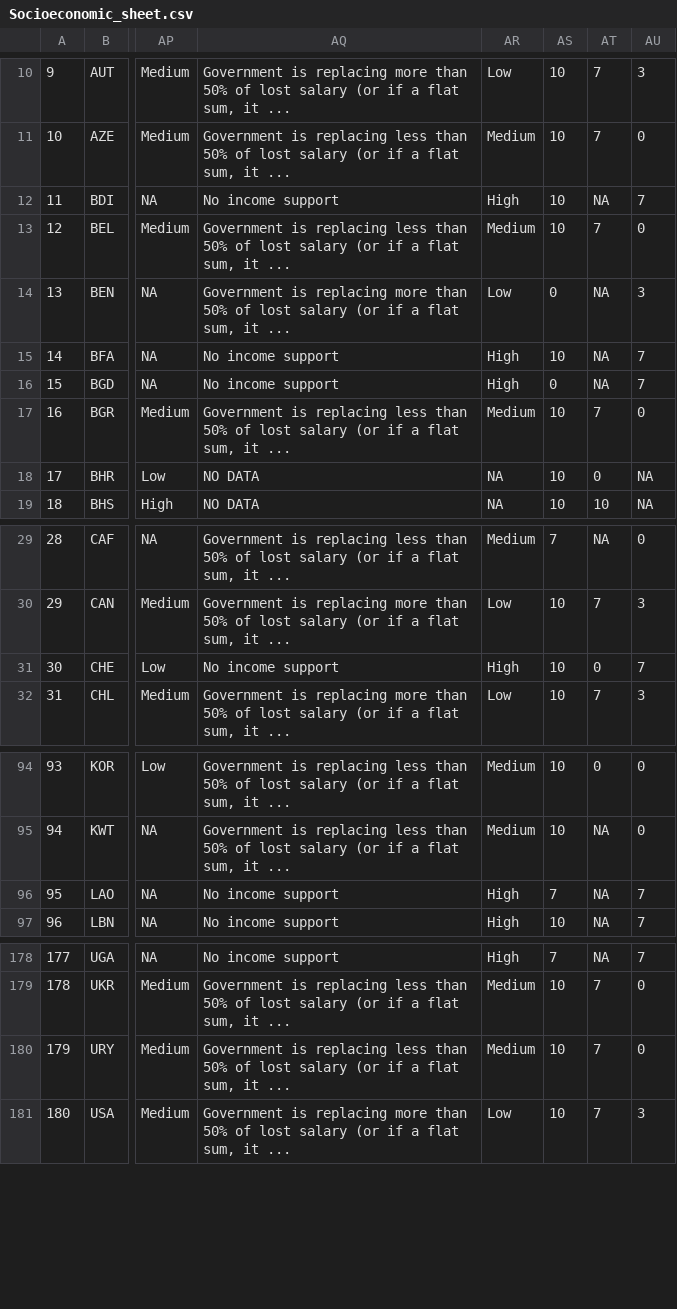
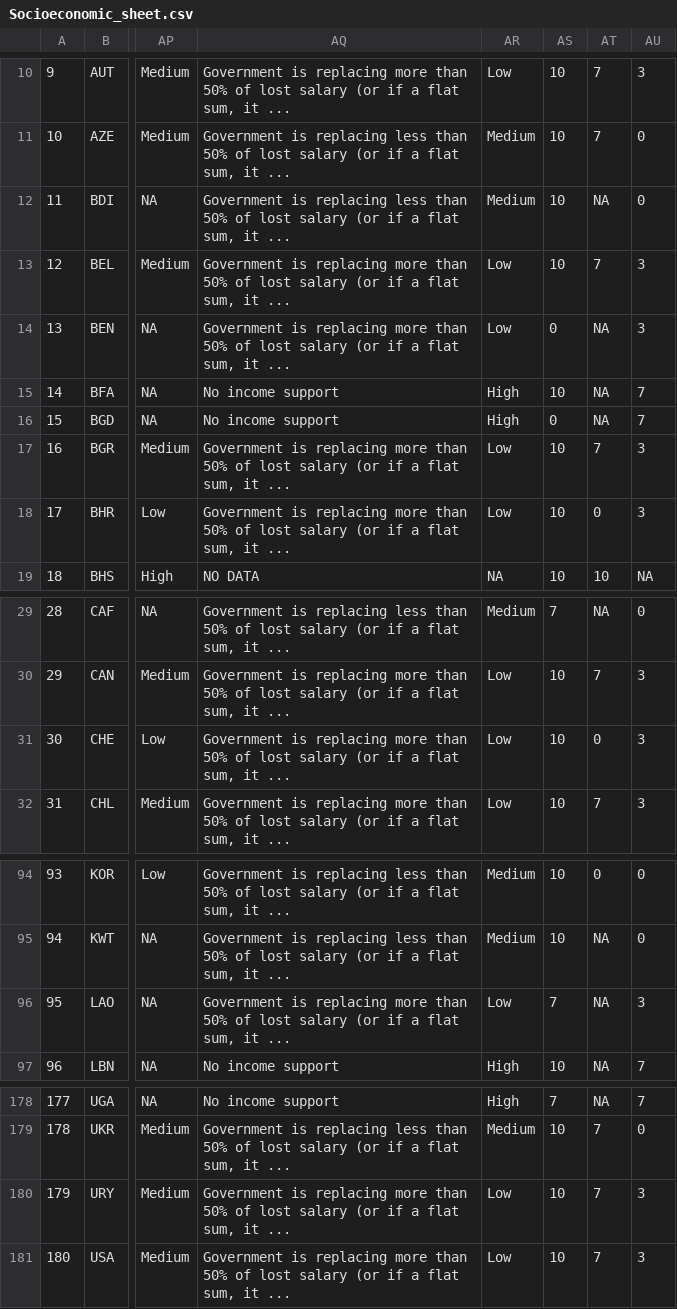
Before and after one commit to ljonestz/compoundriskdata, a CSV file: Risk_sheets/Socioeconomic_sheet.csv, drawn as a sheet; only a part is shown, gaps mark what is left out; the diff names each change by its address in the sheet, - before the commit and + after, or states it on an @@ line.

```diff
--- a/Risk_sheets/Socioeconomic_sheet.csv
+++ b/Risk_sheets/Socioeconomic_sheet.csv
-AQ12: No income support
+AQ12: Government is replacing less than 50% of lost salary (or if a flat sum, it ...
-AR12: High
+AR12: Medium
-AU12: 7
+AU12: 0
-AQ13: …is replacing less than 50%…
+AQ13: …is replacing more than 50%…
-AR13: Medium
+AR13: Low
-AU13: 0
+AU13: 3
-AQ17: …is replacing less than 50%…
+AQ17: …is replacing more than 50%…
-AR17: Medium
+AR17: Low
-AU17: 0
+AU17: 3
-AQ18: NO DATA
+AQ18: Government is replacing more than 50% of lost salary (or if a flat sum, it ...
-AR18: NA
+AR18: Low
-AU18: NA
+AU18: 3
-AQ31: No income support
+AQ31: Government is replacing more than 50% of lost salary (or if a flat sum, it ...
-AR31: High
+AR31: Low
-AU31: 7
+AU31: 3
-AQ96: No income support
+AQ96: Government is replacing more than 50% of lost salary (or if a flat sum, it ...
-AR96: High
+AR96: Low
-AU96: 7
+AU96: 3
-AQ180: …is replacing less than 50%…
+AQ180: …is replacing more than 50%…
-AR180: Medium
+AR180: Low
-AU180: 0
+AU180: 3
```
Also changed, not shown: Risk_sheets/Naturalhazards.csv, Risk_sheets/acapssheet.csv, 3 other files.
